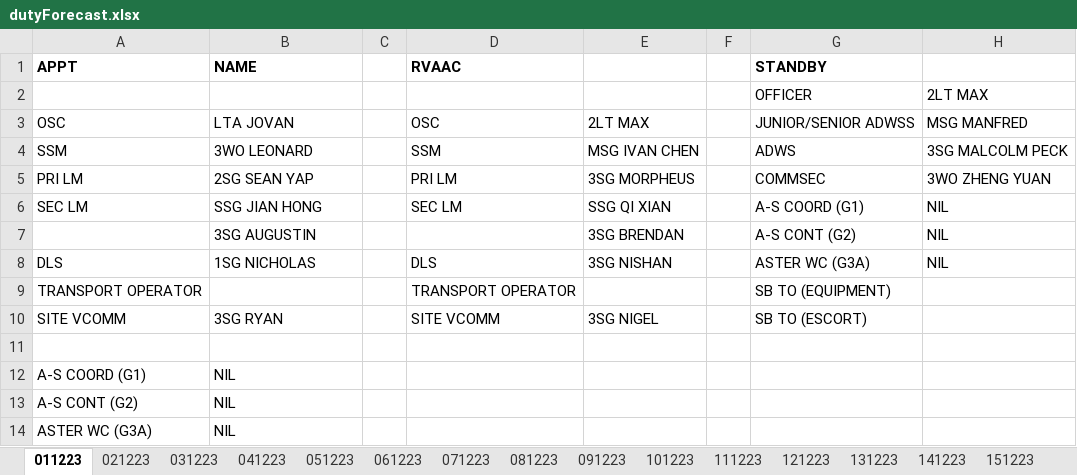
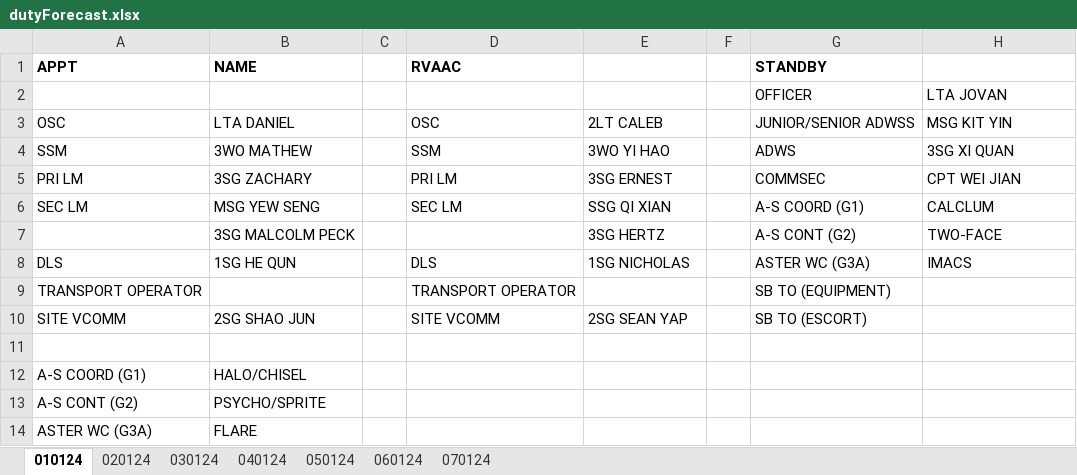
Before and after one commit to darshannairalpha/telegrambot, an Excel workbook: data/excel files/out/dutyForecast.xlsx, sheet 010124, drawn as a sheet; values as stored, in another font and other column widths than the file's, no borders; removed rows and columns are numbered as before the commit, all else as after; the diff names each change by its address in the sheet, - before the commit and + after, or states it on an @@ line.

```diff
--- a/data/excel files/out/dutyForecast.xlsx (sheet 010124)
+++ b/data/excel files/out/dutyForecast.xlsx (sheet 010124)
-sheet tab: 011223
+sheet tab: 010124
-sheet tab: 021223
+sheet tab: 020124
-sheet tab: 031223
+sheet tab: 030124
-sheet tab: 041223
+sheet tab: 040124
-sheet tab: 051223
+sheet tab: 050124
-sheet tab: 061223
+sheet tab: 060124
-sheet tab: 071223
+sheet tab: 070124
-sheet tab: 081223
-sheet tab: 091223
-sheet tab: 101223
-sheet tab: 111223
-sheet tab: 121223
-sheet tab: 131223
-sheet tab: 141223
-sheet tab: 151223
-H2: 2LT MAX
+H2: LTA JOVAN
-B3 (NAME): LTA JOVAN
+B3 (NAME): LTA DANIEL
-E3: 2LT MAX
+E3: 2LT CALEB
-H3: MSG MANFRED
+H3: MSG KIT YIN
-B4 (NAME): 3WO LEONARD
+B4 (NAME): 3WO MATHEW
-E4: MSG IVAN CHEN
+E4: 3WO YI HAO
-H4: 3SG MALCOLM PECK
+H4: 3SG XI QUAN
-B5 (NAME): 2SG SEAN YAP
+B5 (NAME): 3SG ZACHARY
-E5: 3SG MORPHEUS
+E5: 3SG ERNEST
-H5: 3WO ZHENG YUAN
+H5: CPT WEI JIAN
-B6 (NAME): SSG JIAN HONG
+B6 (NAME): MSG YEW SENG
-H6: NIL
+H6: CALCLUM
-row 7:  | 3SG AUGUSTIN |  |  | 3SG BRENDAN |  | A-S CONT (G2) | NIL
+row 7:  | 3SG MALCOLM PECK |  |  | 3SG HERTZ |  | A-S CONT (G2) | TWO-FACE
-B8 (NAME): 1SG NICHOLAS
+B8 (NAME): 1SG HE QUN
-E8: 3SG NISHAN
+E8: 1SG NICHOLAS
-H8: NIL
+H8: IMACS
-B10 (NAME): 3SG RYAN
+B10 (NAME): 2SG SHAO JUN
-E10: 3SG NIGEL
+E10: 2SG SEAN YAP
-B12 (NAME): NIL
+B12 (NAME): HALO/CHISEL
-B13 (NAME): NIL
+B13 (NAME): PSYCHO/SPRITE
-B14 (NAME): NIL
+B14 (NAME): FLARE
```
Also changed, not shown: sheet 030124, sheet 020124, sheet 040124, sheet 060124, sheet 070124, sheet 050124, other sheet tabs, data/excel files/in/FlightPersonnel.xlsx, data/excel files/in/adw.xlsx, 19 other files.
